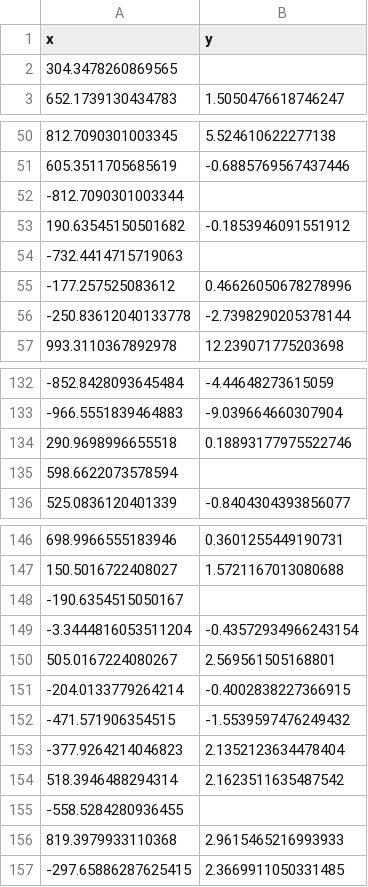
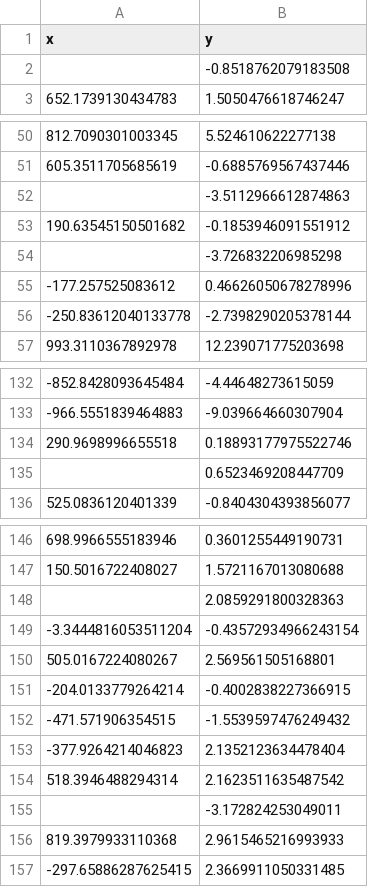
Before and after one commit to graf10a/Applied-Machine-Learning-Course, a CSV file: Data/poly.csv, drawn as a sheet; only a part is shown, gaps mark what is left out; removed rows and columns are numbered as before the commit, all else as after; the diff covers the shown part only; the diff names each change by its address in the sheet, - before the commit and + after, or states it on an @@ line.

Commit message:
Add files via upload

```diff
--- a/Data/poly.csv
+++ b/Data/poly.csv
-row 2: 304.3478260869565
+row 2:  | -0.8518762079183508
-row 52: -812.7090301003344
+row 52:  | -3.5112966612874863
-row 54: -732.4414715719063
+row 54:  | -3.726832206985298
-row 135: 598.6622073578594
+row 135:  | 0.6523469208447709
-row 148: -190.6354515050167
+row 148:  | 2.0859291800328363
-row 155: -558.5284280936455
+row 155:  | -3.172824253049011
```
Also changed, not shown: 5 added rows and 5 removed rows elsewhere in this file.
